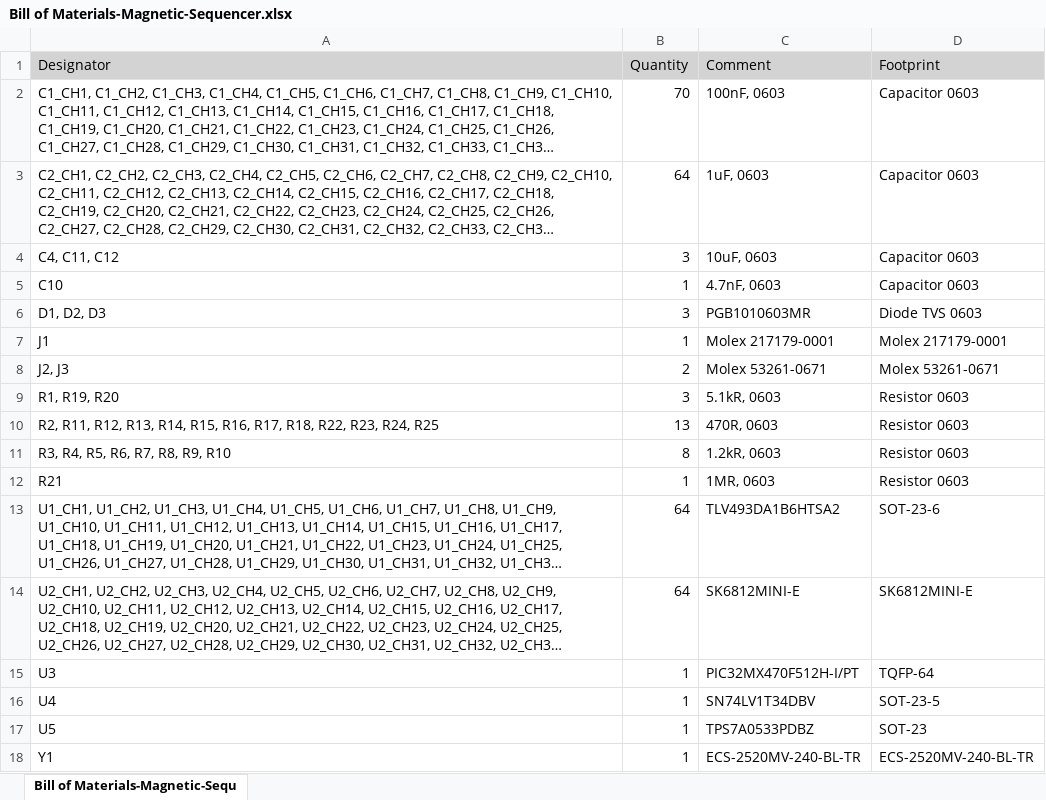
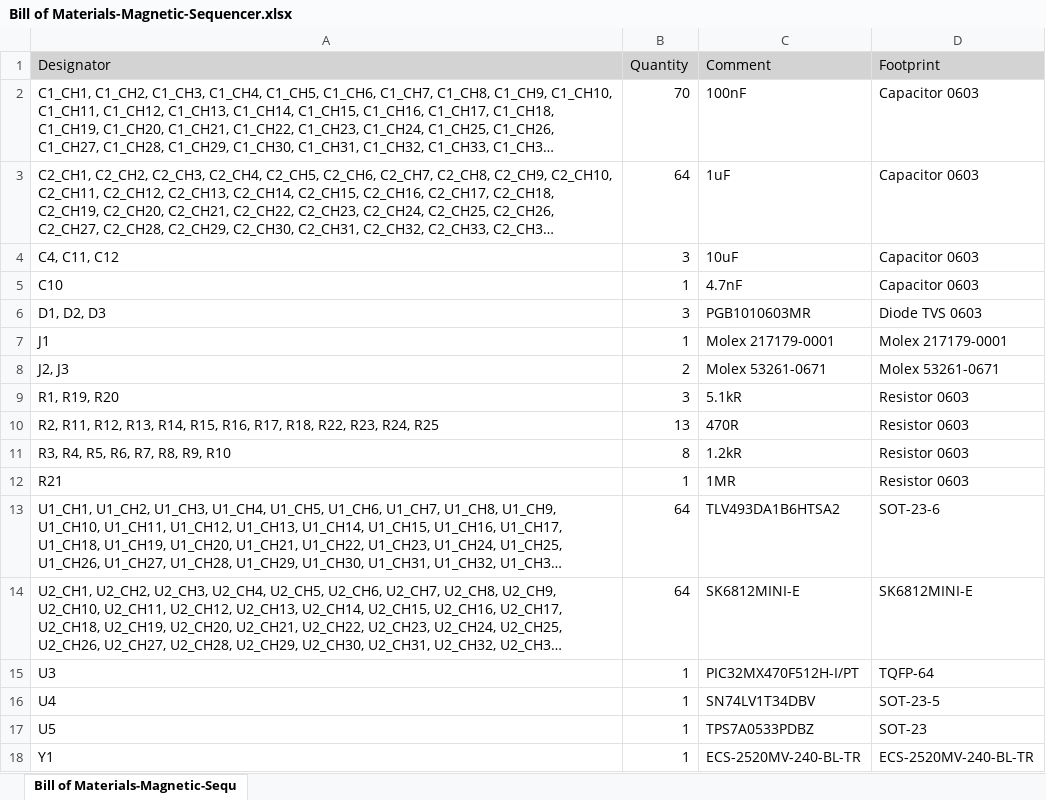
Before and after one commit to xioTechnologies/Magnetic-Sequencer, an Excel workbook: Project Outputs for Magnetic-Sequencer/BOM/Bill of Materials-Magnetic-Sequencer.xlsx, sheet Bill of Materials-Magnetic-Sequ, drawn as a sheet; long unchanged cells end in …; values as stored, in another font and other column widths than the file's, no borders; the diff names each change by its address in the sheet, - before the commit and + after, or states it on an @@ line.

```diff
--- a/Project Outputs for Magnetic-Sequencer/BOM/Bill of Materials-Magnetic-Sequencer.xlsx (sheet Bill of Materials-Magnetic-Sequ)
+++ b/Project Outputs for Magnetic-Sequencer/BOM/Bill of Materials-Magnetic-Sequencer.xlsx (sheet Bill of Materials-Magnetic-Sequ)
-C2 (Comment): 100nF, 0603
+C2 (Comment): 100nF
-C3 (Comment): 1uF, 0603
+C3 (Comment): 1uF
-C4 (Comment): 10uF, 0603
+C4 (Comment): 10uF
-C5 (Comment): 4.7nF, 0603
+C5 (Comment): 4.7nF
-C9 (Comment): 5.1kR, 0603
+C9 (Comment): 5.1kR
-C10 (Comment): 470R, 0603
+C10 (Comment): 470R
-C11 (Comment): 1.2kR, 0603
+C11 (Comment): 1.2kR
-C12 (Comment): 1MR, 0603
+C12 (Comment): 1MR
```
Also changed, not shown: 25 other files.
